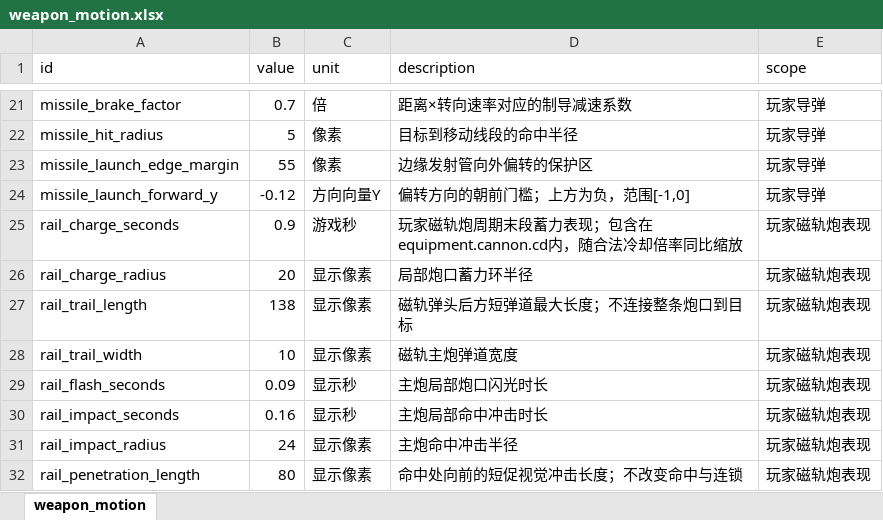
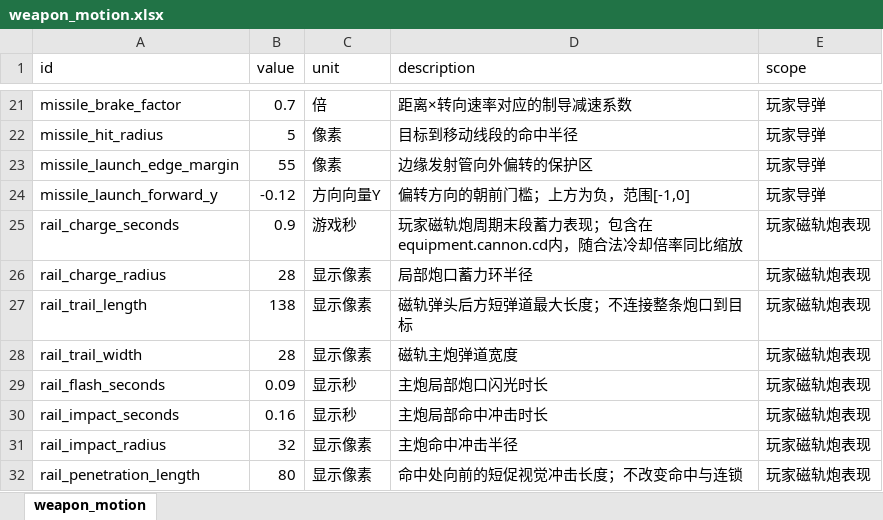
Before and after one commit to rlmclmc2-boop/space_idle, an Excel workbook: space-battleship/config_excel/weapon_motion.xlsx, sheet weapon_motion, drawn as a sheet; only a part is shown, gaps mark what is left out; values as stored, in another font and other column widths than the file's, no borders; the diff names each change by its address in the sheet, - before the commit and + after, or states it on an @@ line.

Commit message:
Broaden railgun body and make presentation regression table-aware

```diff
--- a/space-battleship/config_excel/weapon_motion.xlsx (sheet weapon_motion)
+++ b/space-battleship/config_excel/weapon_motion.xlsx (sheet weapon_motion)
-B26 (value): 20
+B26 (value): 28
-B28 (value): 10
+B28 (value): 28
-B31 (value): 24
+B31 (value): 32
```
Also changed, not shown: 3 other files.
